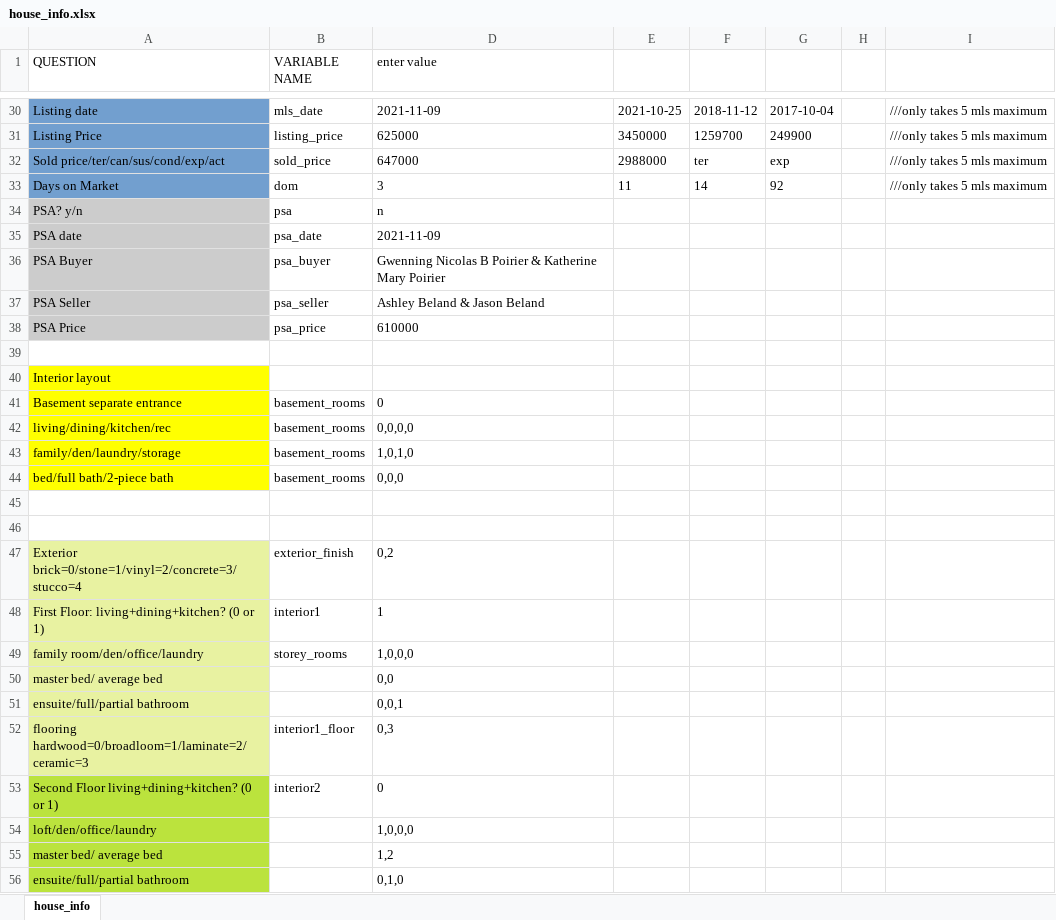
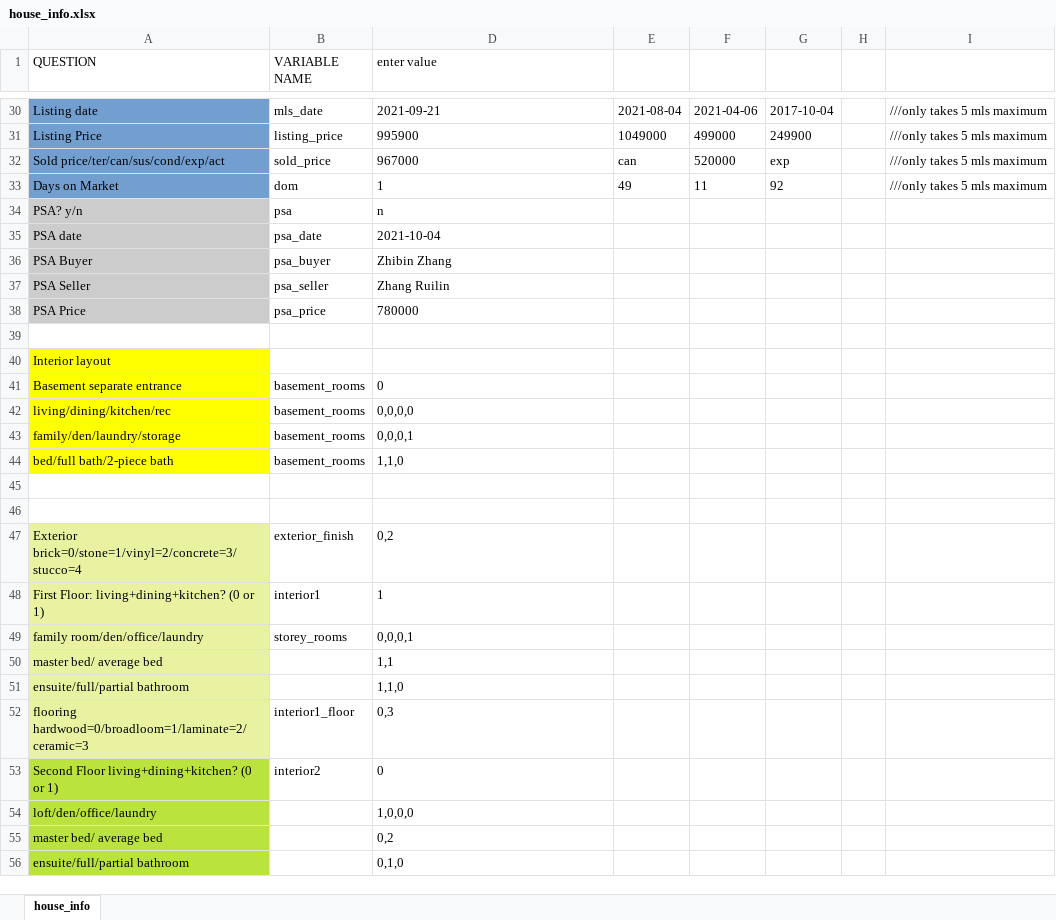
Before and after one commit to matthewyeung35/Appraisal-automation, an Excel workbook: house_info.xlsx, sheet house_info, drawn as a sheet; only a part is shown, gaps mark what is left out; values as stored, in another font and other column widths than the file's, no borders; conditional formats not drawn; the diff covers the shown part only; the diff names each change by its address in the sheet, - before the commit and + after, or states it on an @@ line.

```diff
--- a/house_info.xlsx (sheet house_info)
+++ b/house_info.xlsx (sheet house_info)
-D30 (enter value): 2021-11-09
+D30 (enter value): 2021-09-21
-E30: 2021-10-25
+E30: 2021-08-04
-F30: 2018-11-12
+F30: 2021-04-06
-D31 (enter value): 625000
+D31 (enter value): 995900
-E31: 3450000
+E31: 1049000
-F31: 1259700
+F31: 499000
-D32 (enter value): 647000
+D32 (enter value): 967000
-E32: 2988000
+E32: can
-F32: ter
+F32: 520000
-D33 (enter value): 3
+D33 (enter value): 1
-E33: 11
+E33: 49
-F33: 14
+F33: 11
-D35 (enter value): 2021-11-09
+D35 (enter value): 2021-10-04
-D36 (enter value): Gwenning Nicolas B Poirier & Katherine Mary Poirier
+D36 (enter value): Zhibin Zhang
-D37 (enter value): Ashley Beland & Jason Beland
+D37 (enter value): Zhang Ruilin
-D38 (enter value): 610000
+D38 (enter value): 780000
-D43 (enter value): 1,0,1,0
+D43 (enter value): 0,0,0,1
-D44 (enter value): 0,0,0
+D44 (enter value): 1,1,0
-D49 (enter value): 1,0,0,0
+D49 (enter value): 0,0,0,1
-D50 (enter value): 0,0
+D50 (enter value): 1,1
-D51 (enter value): 0,0,1
+D51 (enter value): 1,1,0
-D55 (enter value): 1,2
+D55 (enter value): 0,2
```
Also changed, not shown: 20 edited cells and cell formats elsewhere in this sheet, 4 other files.
